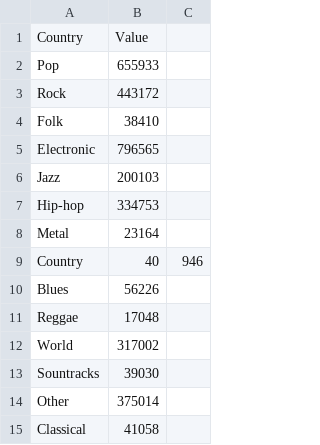
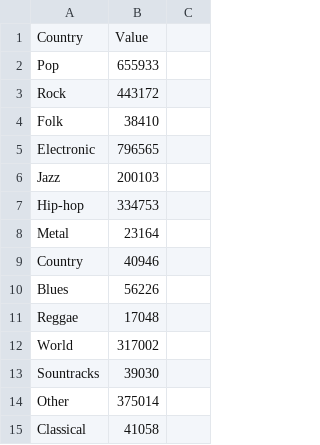
Before and after one commit to tinkogeorgiev/temp, a CSV file: book1.csv, drawn as a sheet.

Commit message:
Update book1.csv

```diff
--- a/book1.csv
+++ b/book1.csv
@@ -8,3 +8,3 @@ Hip-hop,334753
 Metal,23164
-Country,40,946
+Country,40946
 Blues,56226
```
